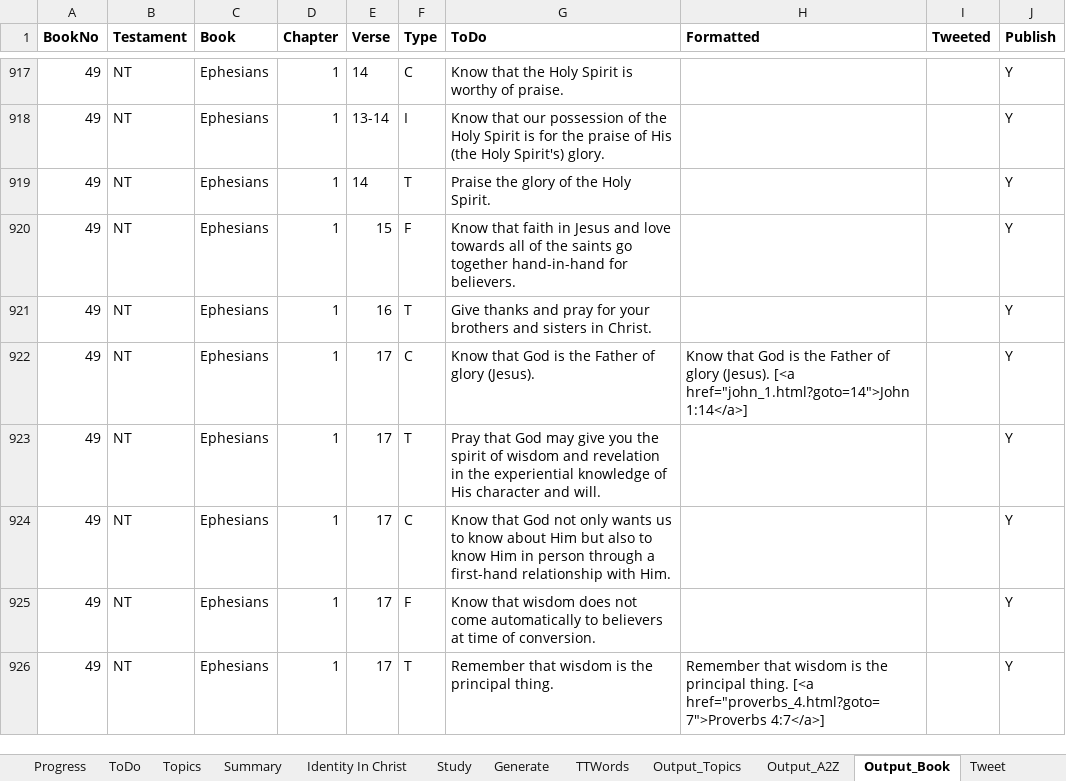
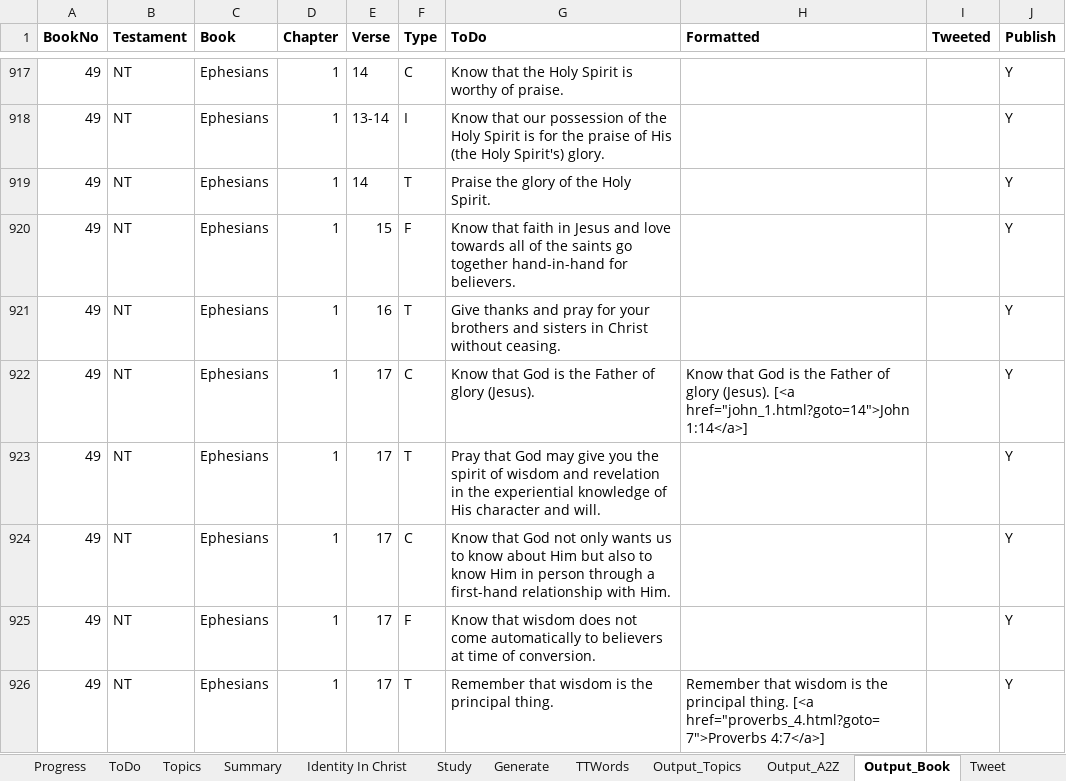
Before and after one commit to simptim1967/todobible, an Excel workbook: TodoBible.xlsm, sheet Output_Book, drawn as a sheet; only a part is shown, gaps mark what is left out; values as stored, in another font and other column widths than the file's, no borders; the diff names each change by its address in the sheet, - before the commit and + after, or states it on an @@ line.

```diff
--- a/TodoBible.xlsm (sheet Output_Book)
+++ b/TodoBible.xlsm (sheet Output_Book)
-G921 (ToDo): …sisters in Christ.
+G921 (ToDo): …sisters in Christ without ceasing.
```
Also changed, not shown: sheet Output_Topics, sheet Generate, sheet Output_A2Z, sheet ToDo, 5 other files.
